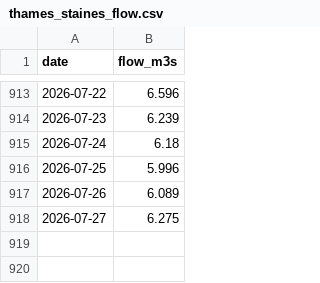
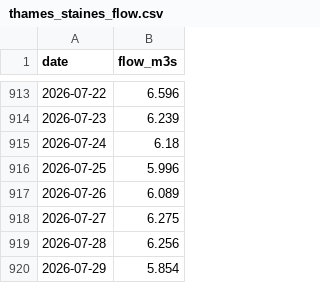
Before and after one commit to Walton-Viking-Scouts/thameswatch-model, a CSV file: data/thames_staines_flow.csv, drawn as a sheet; only a part is shown, gaps mark what is left out; the diff names each change by its address in the sheet, - before the commit and + after, or states it on an @@ line.

```diff
--- a/data/thames_staines_flow.csv
+++ b/data/thames_staines_flow.csv
+row 919: 2026-07-28 | 6.256
+row 920: 2026-07-29 | 5.854
```
Also changed, not shown: data/mole_esher_flow.csv, data/thames_reading_flow.csv, 5 other files.
